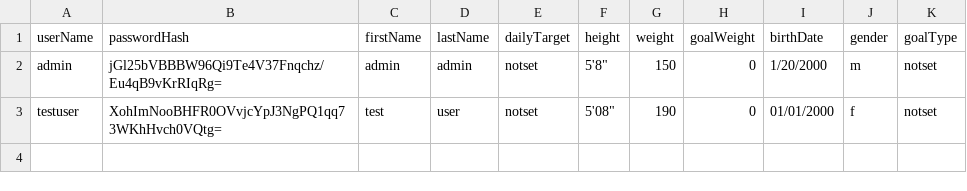
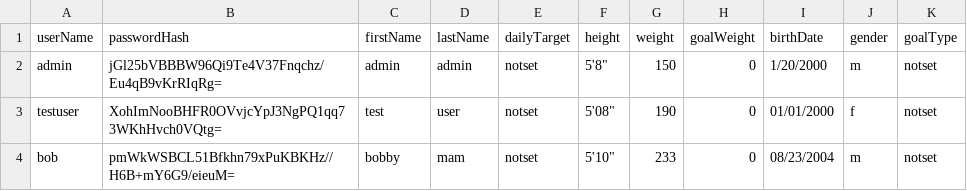
Before and after one commit to arogoff/NutriAppProject, a CSV file: src/databases/users.csv, drawn as a sheet; the diff names each change by its address in the sheet, - before the commit and + after, or states it on an @@ line.

```diff
--- a/src/databases/users.csv
+++ b/src/databases/users.csv
+row 4: bob | pmWkWSBCL51Bfkhn79xPuKBKHz//H6B+mY6G9/eieuM= | bobby | mam | notset | 5'10" | 233 | 0 | 08/23/2004 | m | notset
```
Also changed, not shown: 7 other files.
